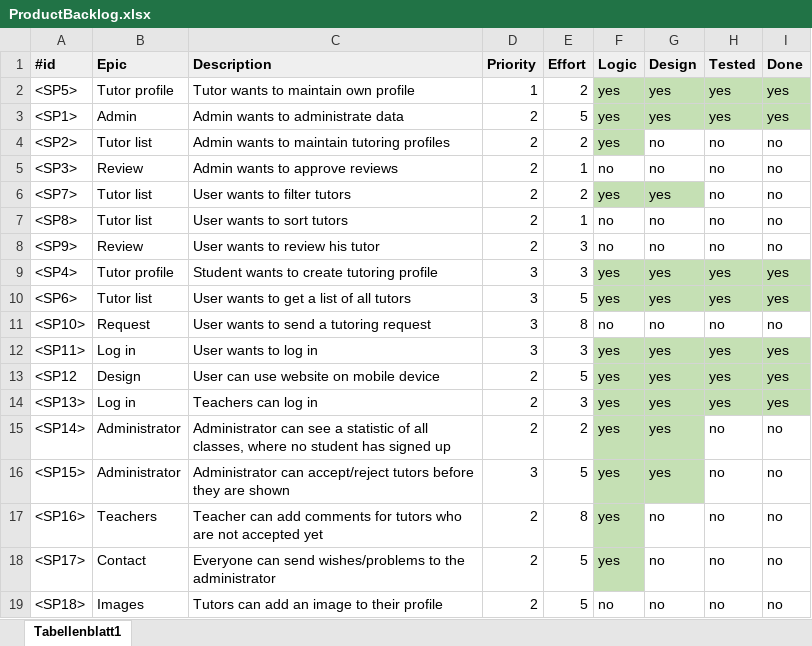
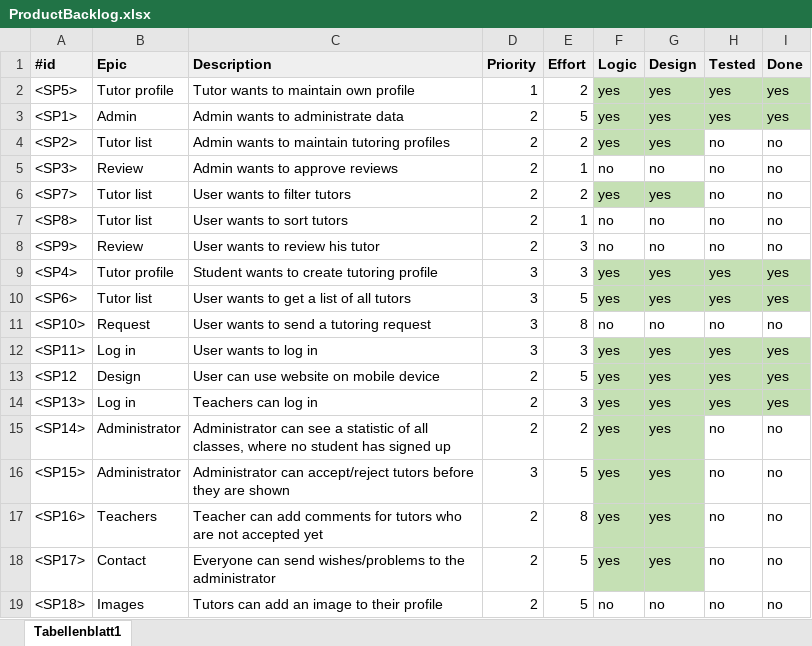
Before and after one commit to Eva0410/Nachhilfeboerse, an Excel workbook: 01_Planning/ProductBacklog/ProductBacklog.xlsx, sheet Tabellenblatt1, drawn as a sheet; values as stored, in another font and other column widths than the file's, no borders; the diff names each change by its address in the sheet, - before the commit and + after, or states it on an @@ line.

```diff
--- a/01_Planning/ProductBacklog/ProductBacklog.xlsx (sheet Tabellenblatt1)
+++ b/01_Planning/ProductBacklog/ProductBacklog.xlsx (sheet Tabellenblatt1)
-G4 (Design): no
+G4 (Design): yes
-G4 fill: none
+G4 fill: #C5E0B4
-G17:G18 (Design): no
+G17:G18 (Design): yes
-G17:G18 fill: none
+G17:G18 fill: #C5E0B4
```
Also changed, not shown: 01_Planning/ProductBurndown.xlsx, 01_Planning/SprintLog.xlsx, 1 other file.
